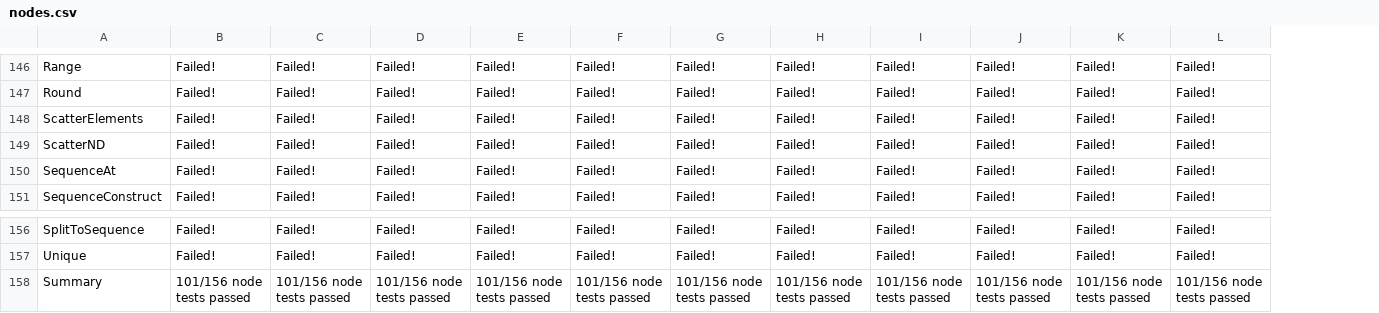
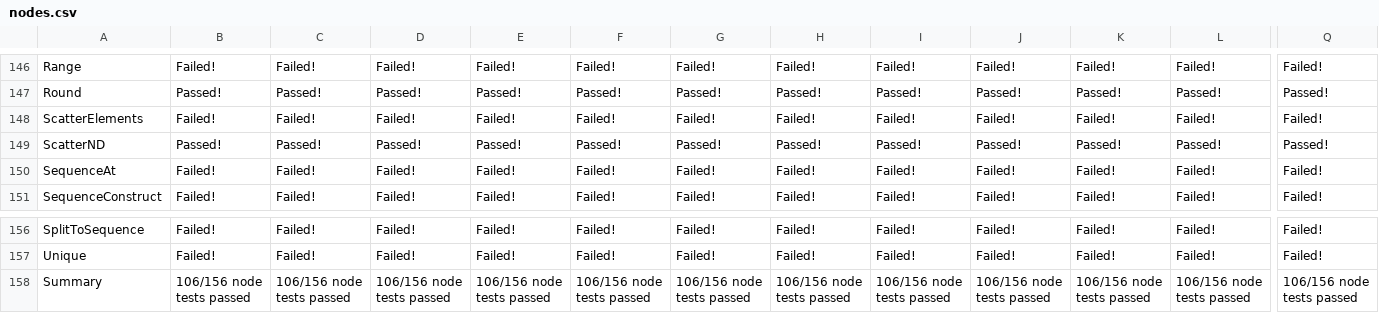
Before and after one commit to lotimperio12001/ngraph-ci-test, a CSV file: results/ngraph/development/nodes.csv, drawn as a sheet; only a part is shown, gaps mark what is left out; the diff covers the shown part only; the diff names each change by its address in the sheet, - before the commit and + after, or states it on an @@ line.

```diff
--- a/results/ngraph/development/nodes.csv
+++ b/results/ngraph/development/nodes.csv
+column Q, rows 146-151: Failed! | Passed! | Failed! | Passed! | Failed! | Failed!; rows 156-158: Failed! | Failed! | 106/156 node tests passed
-B147: Failed!
+B147: Passed!
-C147: Failed!
+C147: Passed!
-D147: Failed!
+D147: Passed!
-E147: Failed!
+E147: Passed!
-F147: Failed!
+F147: Passed!
-G147: Failed!
+G147: Passed!
-H147: Failed!
+H147: Passed!
-I147: Failed!
+I147: Passed!
-J147: Failed!
+J147: Passed!
-K147: Failed!
+K147: Passed!
-L147: Failed!
+L147: Passed!
-B149: Failed!
+B149: Passed!
-C149: Failed!
+C149: Passed!
-D149: Failed!
+D149: Passed!
-E149: Failed!
+E149: Passed!
-F149: Failed!
+F149: Passed!
-G149: Failed!
+G149: Passed!
-H149: Failed!
+H149: Passed!
-I149: Failed!
+I149: Passed!
-J149: Failed!
+J149: Passed!
-K149: Failed!
+K149: Passed!
-L149: Failed!
+L149: Passed!
-B158: 101/156 node tests passed
+B158: 106/156 node tests passed
-C158: 101/156 node tests passed
+C158: 106/156 node tests passed
-D158: 101/156 node tests passed
+D158: 106/156 node tests passed
-E158: 101/156 node tests passed
+E158: 106/156 node tests passed
-F158: 101/156 node tests passed
+F158: 106/156 node tests passed
-G158: 101/156 node tests passed
+G158: 106/156 node tests passed
-H158: 101/156 node tests passed
+H158: 106/156 node tests passed
-I158: 101/156 node tests passed
+I158: 106/156 node tests passed
-J158: 101/156 node tests passed
+J158: 106/156 node tests passed
-K158: 101/156 node tests passed
+K158: 106/156 node tests passed
-L158: 101/156 node tests passed
+L158: 106/156 node tests passed
```
Also changed, not shown: 57 edited cells elsewhere in this file, 5 other files.
